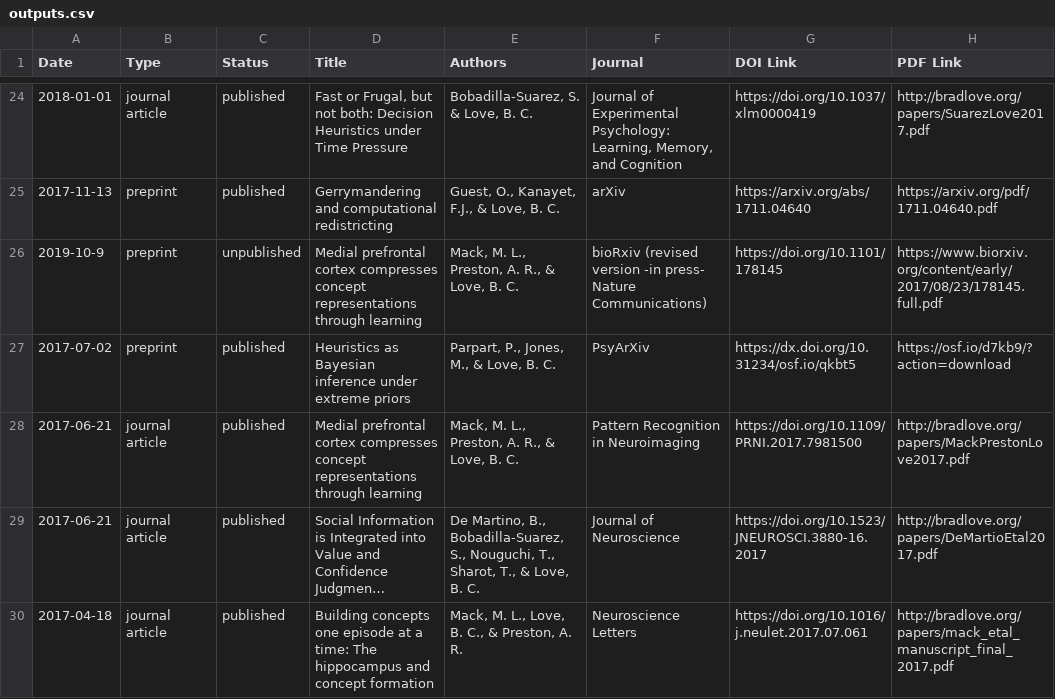
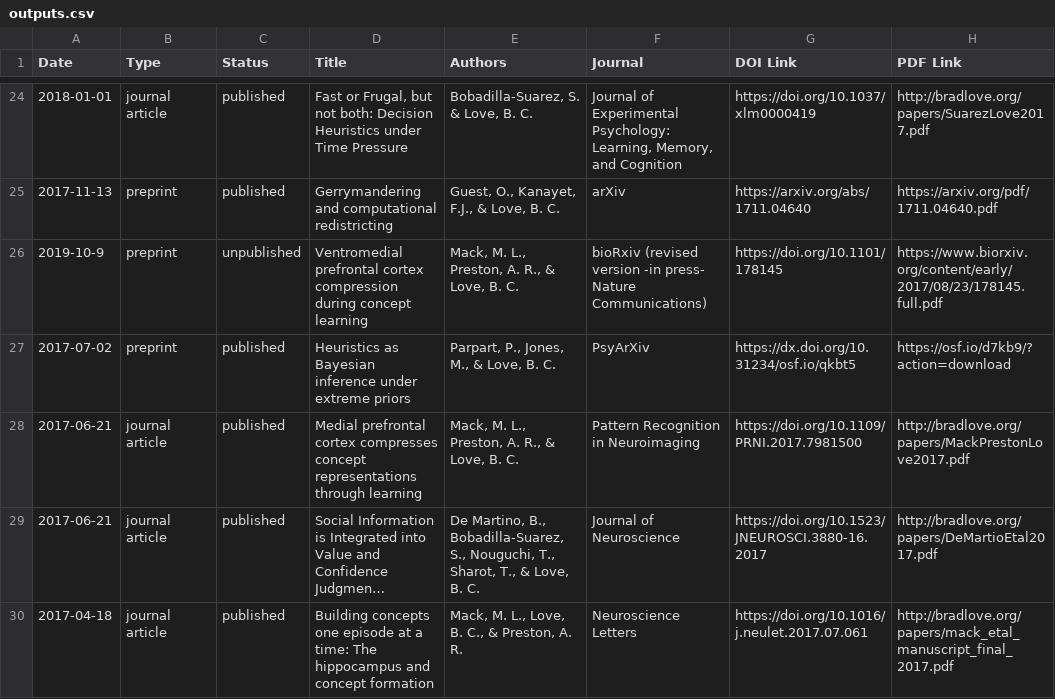
Before and after one commit to lovebc/lovebc.github.io, a CSV file: _data/outputs.csv, drawn as a sheet; only a part is shown, gaps mark what is left out; long unchanged cells end in …; the diff names each change by its address in the sheet, - before the commit and + after, or states it on an @@ line.

Commit message:
Update outputs.csv

```diff
--- a/_data/outputs.csv
+++ b/_data/outputs.csv
-D26 (Title): Medial prefrontal cortex compresses concept representations through learning
+D26 (Title): Ventromedial prefrontal cortex compression during concept learning
```
